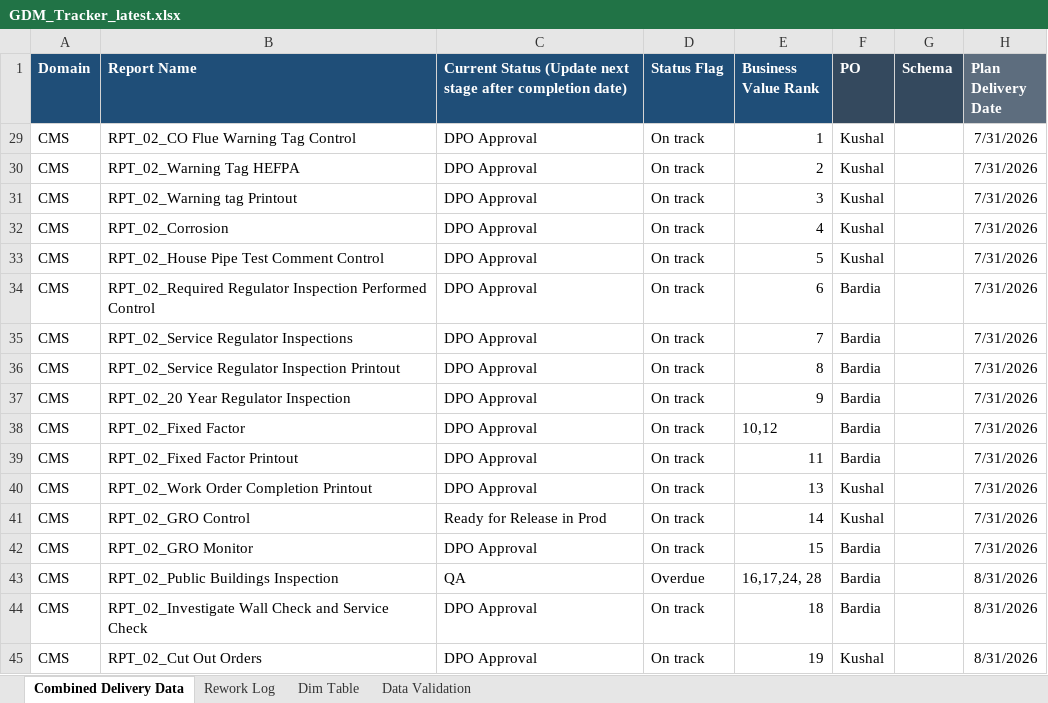
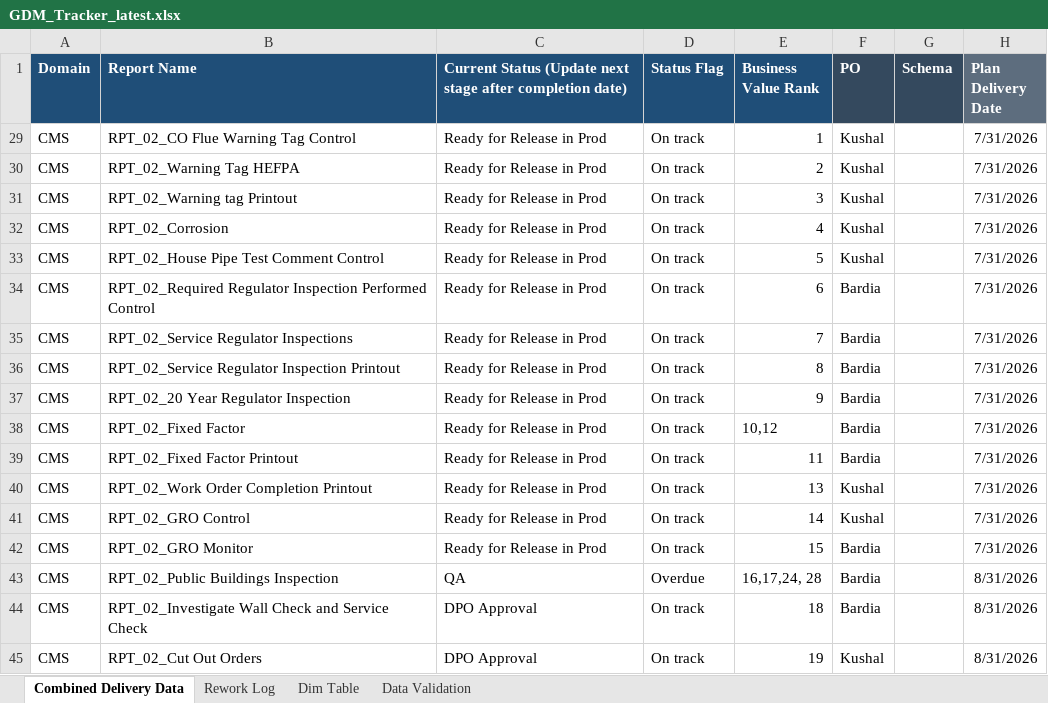
Before and after one commit to bezagetaneh01-lgtm/beza, an Excel workbook: docs/data/GDM_Tracker_latest.xlsx, sheet Combined Delivery Data, drawn as a sheet; only a part is shown; values as stored, in another font and other column widths than the file's, no borders; conditional formats and table styles not drawn; the diff names each change by its address in the sheet, - before the commit and + after, or states it on an @@ line.

Commit message:
Auto-sync tracker from SharePoint (2026-09-11 15:31)

```diff
--- a/docs/data/GDM_Tracker_latest.xlsx (sheet Combined Delivery Data)
+++ b/docs/data/GDM_Tracker_latest.xlsx (sheet Combined Delivery Data)
-C29:C40: DPO Approval
+C29:C40: Ready for Release in Prod
-C42: DPO Approval
+C42: Ready for Release in Prod
```
Also changed, not shown: public/data/GDM_Tracker_latest.xlsx.
